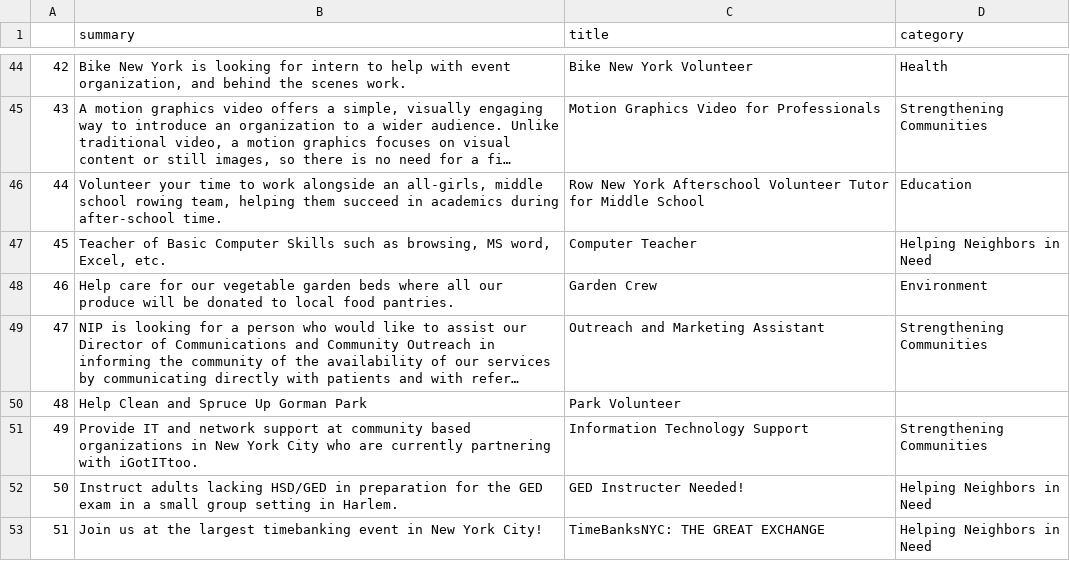
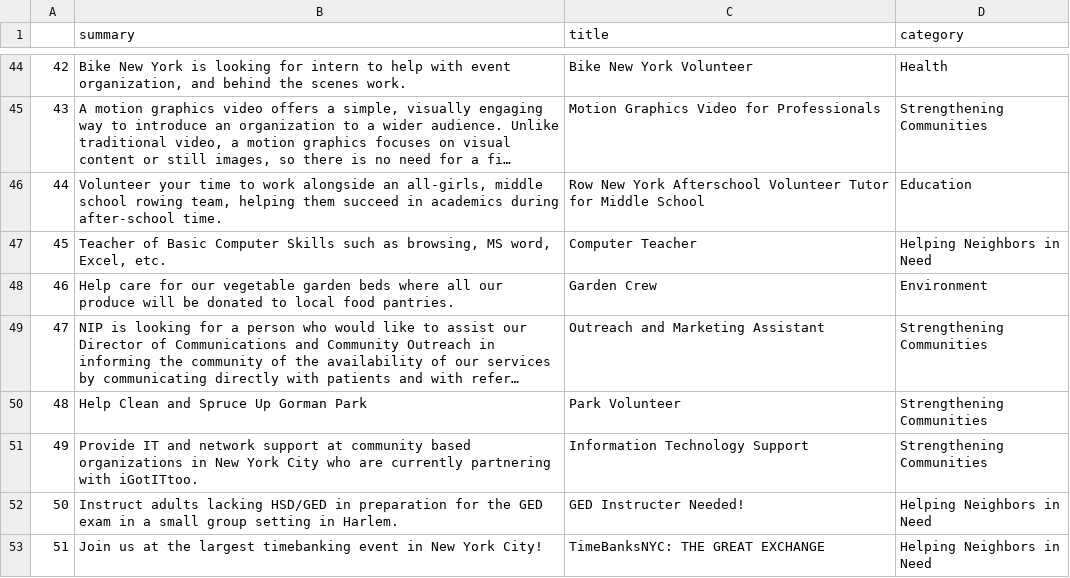
Before and after one commit to kipodd/itc-hackathon-2020, a CSV file: server/text_sum/joined_dataset.csv, drawn as a sheet; only a part is shown, gaps mark what is left out; long unchanged cells end in …; the diff covers the shown part only; the diff names each change by its address in the sheet, - before the commit and + after, or states it on an @@ line.

```diff
--- a/server/text_sum/joined_dataset.csv
+++ b/server/text_sum/joined_dataset.csv
-D50 (category): (empty)
+D50 (category): Strengthening Communities
```
Also changed, not shown: 57 edited cells elsewhere in this file, 2 other files.
